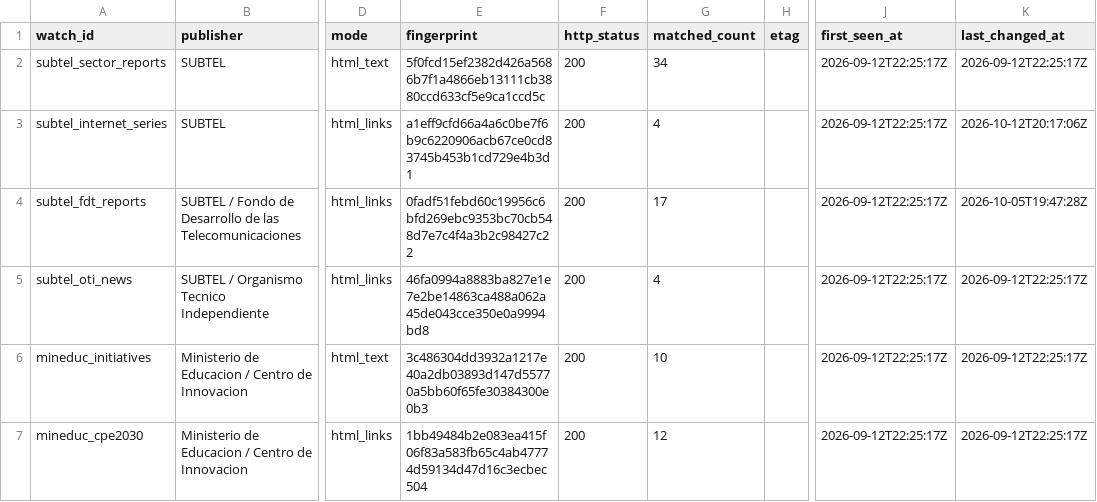
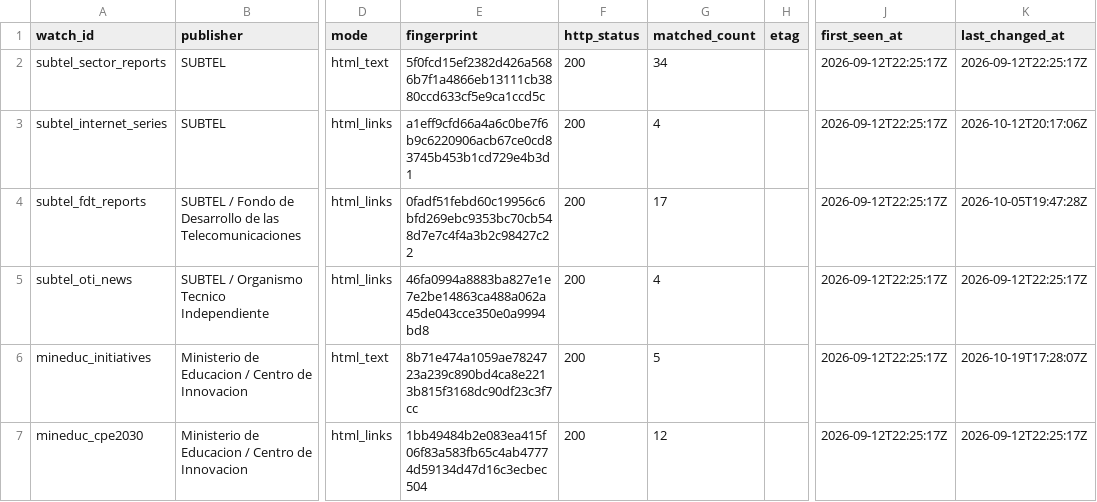
Before and after one commit to selguetagodoy/Chile-Digital-Inclusion, a CSV file: data/metadata/source_watch_state.csv, drawn as a sheet; only a part is shown, gaps mark what is left out; the diff names each change by its address in the sheet, - before the commit and + after, or states it on an @@ line.

```diff
--- a/data/metadata/source_watch_state.csv
+++ b/data/metadata/source_watch_state.csv
-E6 (fingerprint): 3c486304dd3932a1217e40a2db03893d147d55770a5bb60f65fe30384300e0b3
+E6 (fingerprint): 8b71e474a1059ae7824723a239c890bd4ca8e2213b815f3168dc90df23c3f7cc
-G6 (matched_count): 10
+G6 (matched_count): 5
-K6 (last_changed_at): 2026-09-12T22:25:17Z
+K6 (last_changed_at): 2026-10-19T17:28:07Z
```
Also changed, not shown: data/metadata/source_watch_report.csv.
